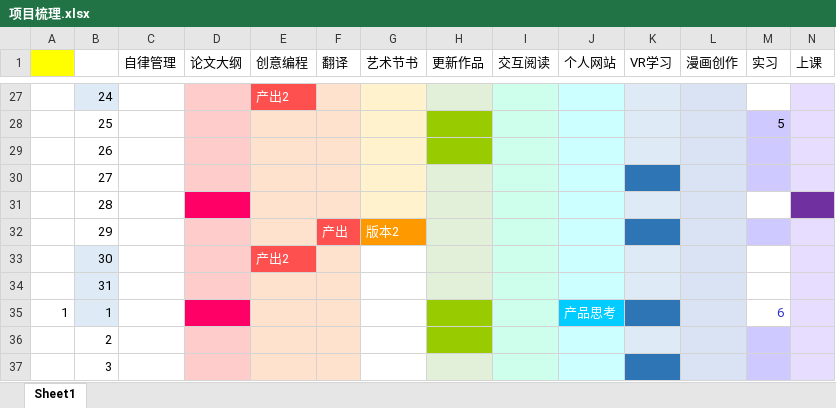
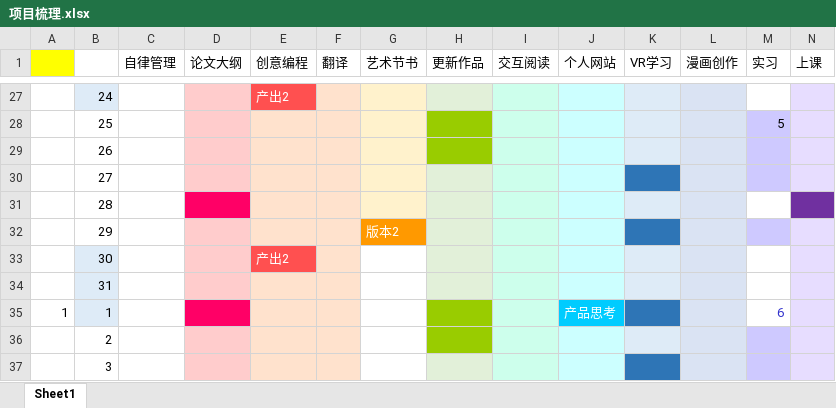
Before and after one commit to yilanglab/LearningLab, an Excel workbook: 项目梳理.xlsx, sheet Sheet1, drawn as a sheet; only a part is shown, gaps mark what is left out; values as stored, in another font and other column widths than the file's, no borders; the diff covers the shown part only; the diff names each change by its address in the sheet, - before the commit and + after, or states it on an @@ line.

```diff
--- a/项目梳理.xlsx (sheet Sheet1)
+++ b/项目梳理.xlsx (sheet Sheet1)
-F32 (翻译): 产出
+F32 (翻译): (empty)
-F32 fill: #FF5050
+F32 fill: #FFE2CD
```
Also changed, not shown: 9 edited cells and cell formats elsewhere in this sheet.
